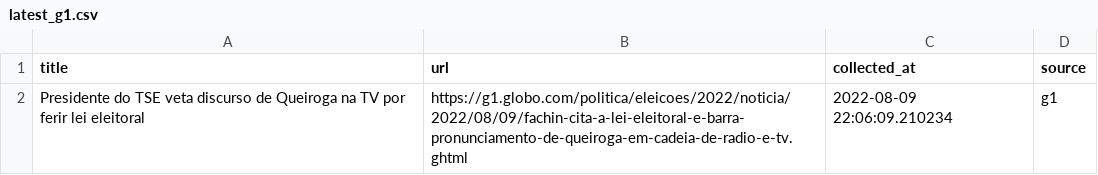
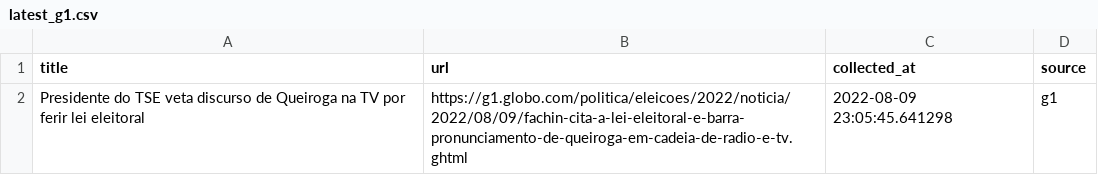
Before and after one commit to leodiegues/lidebot, a CSV file: data/latest_g1.csv, drawn as a sheet.

```diff
--- a/data/latest_g1.csv
+++ b/data/latest_g1.csv
@@ -1,2 +1,2 @@
 title,url,collected_at,source
-Presidente do TSE veta discurso de Queiroga na TV por ferir lei eleitoral,https://g1.globo.com/politica/eleicoes/2022/noticia/2022/08/09/fachin-cita-a-lei-eleitoral-e-barra-pronunciamento-de-queiroga-em-cadeia-de-radio-e-tv.ghtml,2022-08-09 22:06:09.210234,g1
+Presidente do TSE veta discurso de Queiroga na TV por ferir lei eleitoral,https://g1.globo.com/politica/eleicoes/2022/noticia/2022/08/09/fachin-cita-a-lei-eleitoral-e-barra-pronunciamento-de-queiroga-em-cadeia-de-radio-e-tv.ghtml,2022-08-09 23:05:45.641298,g1
```
Also changed, not shown: data/latest_estadao.csv, data/latest_folha.csv, 4 other files.
